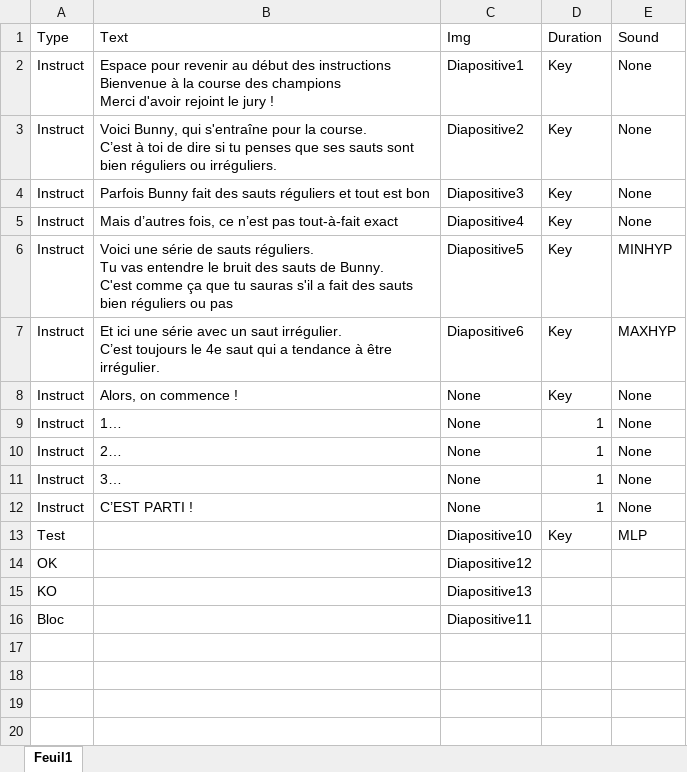
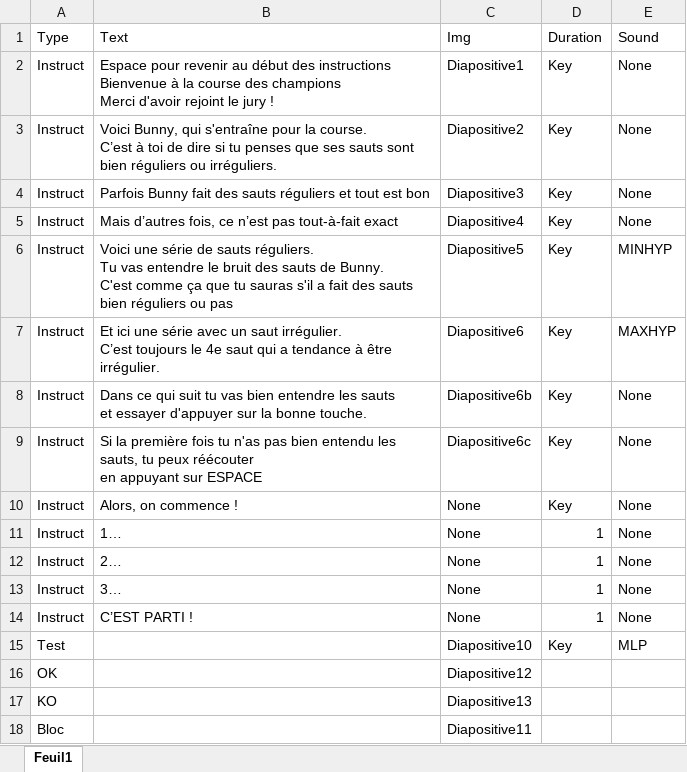
Before and after one commit to crnl-lab/PythonMLP_2024_PAMCAP_EPCT_Rita, an Excel workbook: stories/Bunny/story.xlsx, sheet Feuil1, drawn as a sheet; values as stored, in another font and other column widths than the file's, no borders; ↵ is a line break in a cell; the diff names each change by its address in the sheet, - before the commit and + after, or states it on an @@ line.

```diff
--- a/stories/Bunny/story.xlsx (sheet Feuil1)
+++ b/stories/Bunny/story.xlsx (sheet Feuil1)
+row 8: Instruct | Dans ce qui suit tu vas bien entendre les sauts ↵ et essayer d'appuyer sur la bonne touche. | Diapositive6b | Key | None
+row 9: Instruct | Si la première fois tu n'as pas bien entendu les sauts, tu peux réécouter ↵ en appuyant sur ESPACE | Diapositive6c | Key | None
```
Also changed, not shown: stories/Lala/story.xlsx, 4 other files.
